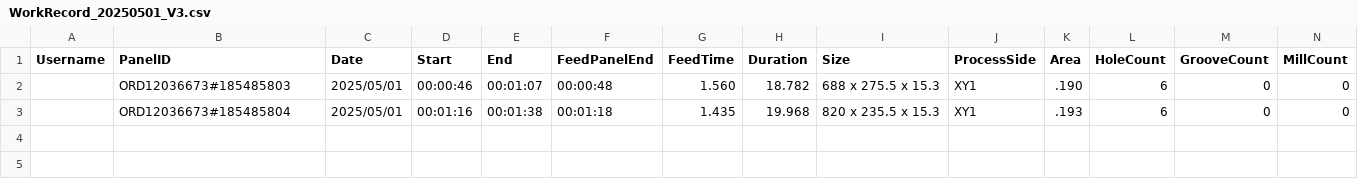
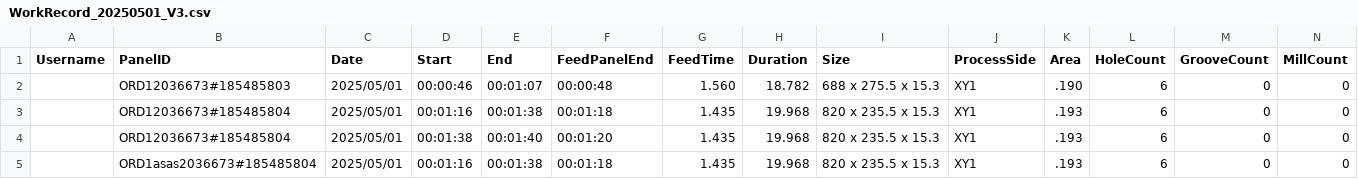
Before and after one commit to TempoX-Ltda/tx-ardis-integrador, a CSV file: Ardis/Furadeira Nanxing/WorkRecord_20250501_V3.csv, drawn as a sheet; only a part is shown; rows hold the shown columns only; the diff names each change by its address in the sheet, - before the commit and + after, or states it on an @@ line.

Commit message:
validacao-erros-ao-apontar-leitura-furadeiras

```diff
--- a/Ardis/Furadeira Nanxing/WorkRecord_20250501_V3.csv
+++ b/Ardis/Furadeira Nanxing/WorkRecord_20250501_V3.csv
+row 4:  | ORD12036673#185485804 | 2025/05/01 | 00:01:38 | 00:01:40 | 00:01:20 | 1.435 | 19.968 | 820 x 235.5 x 15.3 | XY1 | .193 | 6 | 0 | 0
+row 5:  | ORD1asas2036673#185485804 | 2025/05/01 | 00:01:16 | 00:01:38 | 00:01:18 | 1.435 | 19.968 | 820 x 235.5 x 15.3 | XY1 | .193 | 6 | 0 | 0
```
Also changed, not shown: 3 other files.
